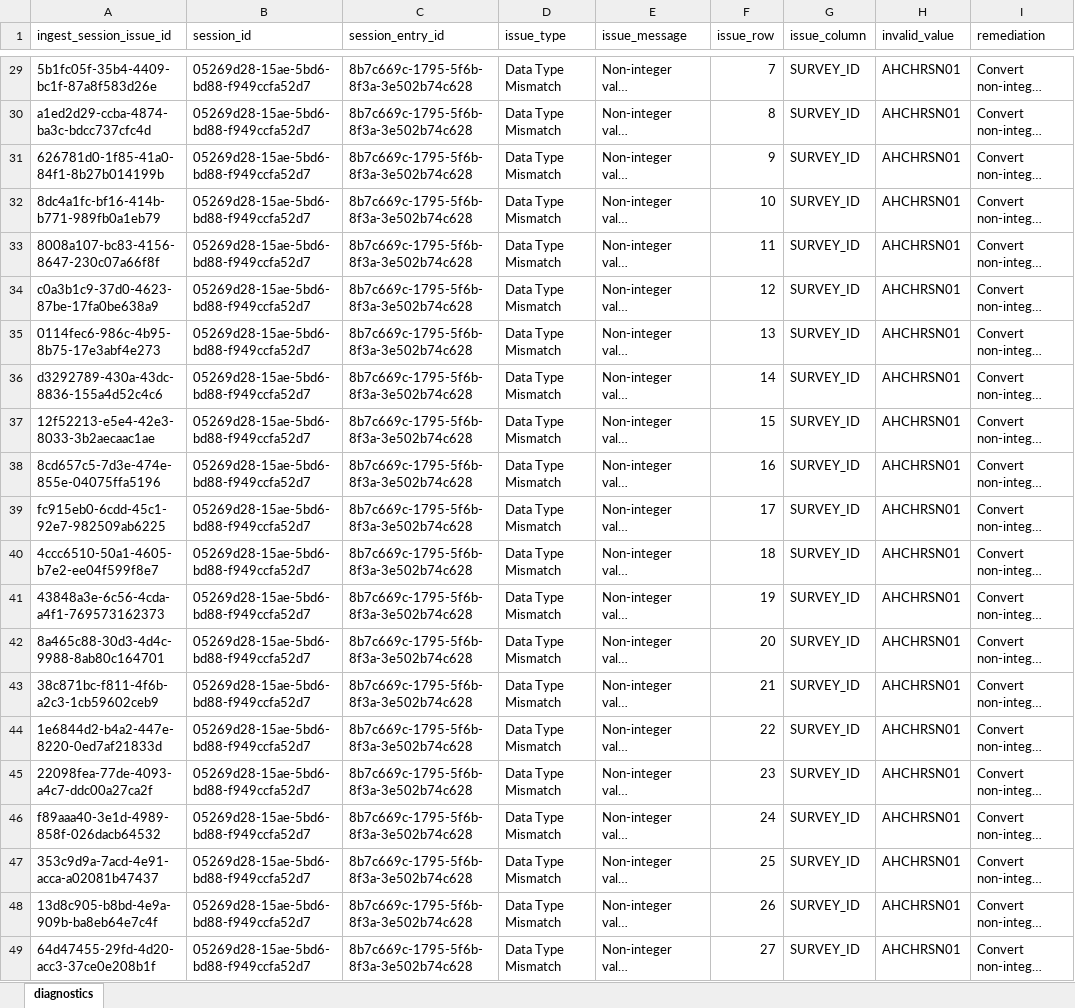
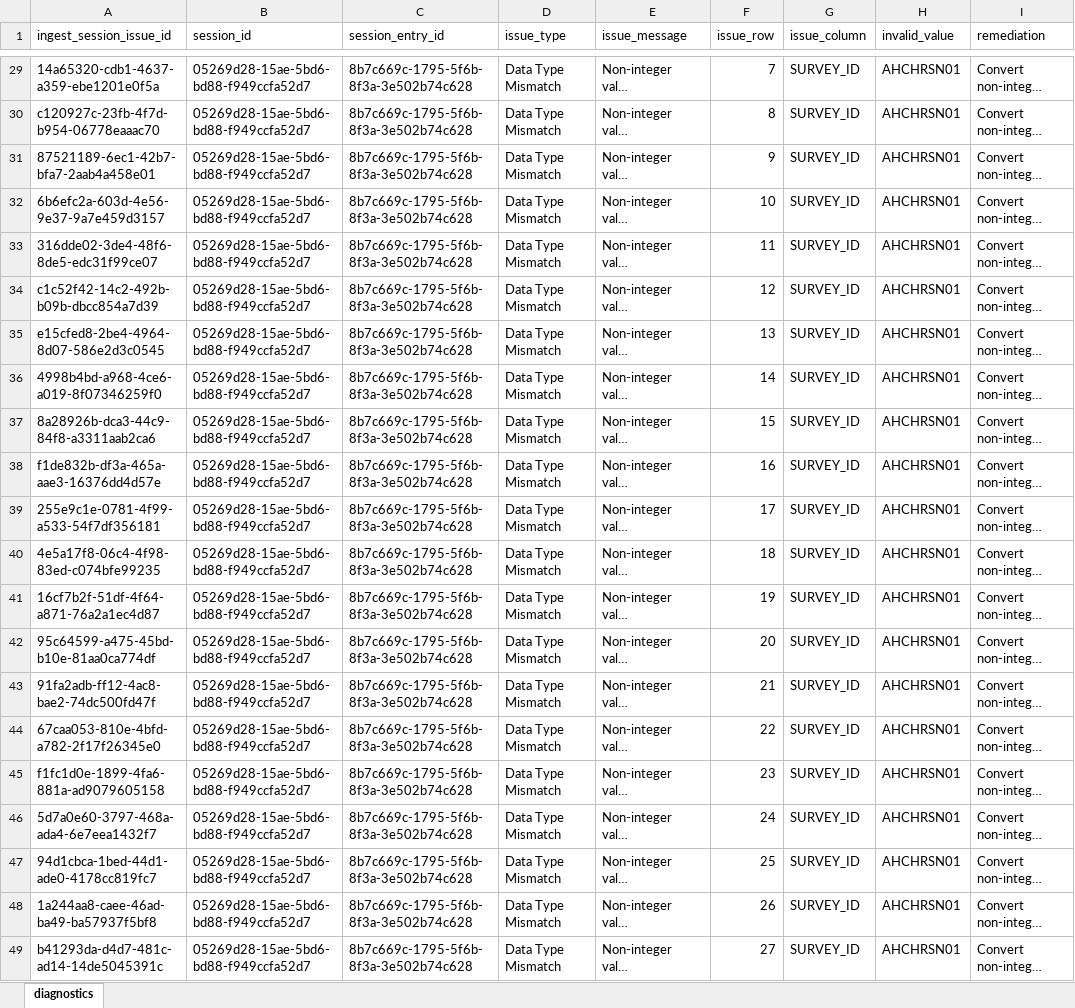
Before and after one commit to qe-collaborative-services/1115-hub, an Excel workbook: support/assurance/results-e2e/diagnostics.xlsx, sheet diagnostics, drawn as a sheet; only a part is shown, gaps mark what is left out; long unchanged cells end in …; values as stored, in another font and other column widths than the file's, no borders; the diff covers the shown part only; the diff names each change by its address in the sheet, - before the commit and + after, or states it on an @@ line.

```diff
--- a/support/assurance/results-e2e/diagnostics.xlsx (sheet diagnostics)
+++ b/support/assurance/results-e2e/diagnostics.xlsx (sheet diagnostics)
-A29 (ingest_session_issue_id): 5b1fc05f-35b4-4409-bc1f-87a8f583d26e
+A29 (ingest_session_issue_id): 14a65320-cdb1-4637-a359-ebe1201e0f5a
-A30 (ingest_session_issue_id): a1ed2d29-ccba-4874-ba3c-bdcc737cfc4d
+A30 (ingest_session_issue_id): c120927c-23fb-4f7d-b954-06778eaaac70
-A31 (ingest_session_issue_id): 626781d0-1f85-41a0-84f1-8b27b014199b
+A31 (ingest_session_issue_id): 87521189-6ec1-42b7-bfa7-2aab4a458e01
-A32 (ingest_session_issue_id): 8dc4a1fc-bf16-414b-b771-989fb0a1eb79
+A32 (ingest_session_issue_id): 6b6efc2a-603d-4e56-9e37-9a7e459d3157
-A33 (ingest_session_issue_id): 8008a107-bc83-4156-8647-230c07a66f8f
+A33 (ingest_session_issue_id): 316dde02-3de4-48f6-8de5-edc31f99ce07
-A34 (ingest_session_issue_id): c0a3b1c9-37d0-4623-87be-17fa0be638a9
+A34 (ingest_session_issue_id): c1c52f42-14c2-492b-b09b-dbcc854a7d39
-A35 (ingest_session_issue_id): 0114fec6-986c-4b95-8b75-17e3abf4e273
+A35 (ingest_session_issue_id): e15cfed8-2be4-4964-8d07-586e2d3c0545
-A36 (ingest_session_issue_id): d3292789-430a-43dc-8836-155a4d52c4c6
+A36 (ingest_session_issue_id): 4998b4bd-a968-4ce6-a019-8f07346259f0
-A37 (ingest_session_issue_id): 12f52213-e5e4-42e3-8033-3b2aecaac1ae
+A37 (ingest_session_issue_id): 8a28926b-dca3-44c9-84f8-a3311aab2ca6
-A38 (ingest_session_issue_id): 8cd657c5-7d3e-474e-855e-04075ffa5196
+A38 (ingest_session_issue_id): f1de832b-df3a-465a-aae3-16376dd4d57e
-A39 (ingest_session_issue_id): fc915eb0-6cdd-45c1-92e7-982509ab6225
+A39 (ingest_session_issue_id): 255e9c1e-0781-4f99-a533-54f7df356181
-A40 (ingest_session_issue_id): 4ccc6510-50a1-4605-b7e2-ee04f599f8e7
+A40 (ingest_session_issue_id): 4e5a17f8-06c4-4f98-83ed-c074bfe99235
-A41 (ingest_session_issue_id): 43848a3e-6c56-4cda-a4f1-769573162373
+A41 (ingest_session_issue_id): 16cf7b2f-51df-4f64-a871-76a2a1ec4d87
-A42 (ingest_session_issue_id): 8a465c88-30d3-4d4c-9988-8ab80c164701
+A42 (ingest_session_issue_id): 95c64599-a475-45bd-b10e-81aa0ca774df
-A43 (ingest_session_issue_id): 38c871bc-f811-4f6b-a2c3-1cb59602ceb9
+A43 (ingest_session_issue_id): 91fa2adb-ff12-4ac8-bae2-74dc500fd47f
-A44 (ingest_session_issue_id): 1e6844d2-b4a2-447e-8220-0ed7af21833d
+A44 (ingest_session_issue_id): 67caa053-810e-4bfd-a782-2f17f26345e0
-A45 (ingest_session_issue_id): 22098fea-77de-4093-a4c7-ddc00a27ca2f
+A45 (ingest_session_issue_id): f1fc1d0e-1899-4fa6-881a-ad9079605158
-A46 (ingest_session_issue_id): f89aaa40-3e1d-4989-858f-026dacb64532
+A46 (ingest_session_issue_id): 5d7a0e60-3797-468a-ada4-6e7eea1432f7
-A47 (ingest_session_issue_id): 353c9d9a-7acd-4e91-acca-a02081b47437
+A47 (ingest_session_issue_id): 94d1cbca-1bed-44d1-ade0-4178cc819fc7
-A48 (ingest_session_issue_id): 13d8c905-b8bd-4e9a-909b-ba8eb64e7c4f
+A48 (ingest_session_issue_id): 1a244aa8-caee-46ad-ba49-ba57937f5bf8
-A49 (ingest_session_issue_id): 64d47455-29fd-4d20-acc3-37ce0e208b1f
+A49 (ingest_session_issue_id): b41293da-d4d7-481c-ad14-14de5045391c
```
Also changed, not shown: 27 edited cells elsewhere in this sheet, 4 other files.
